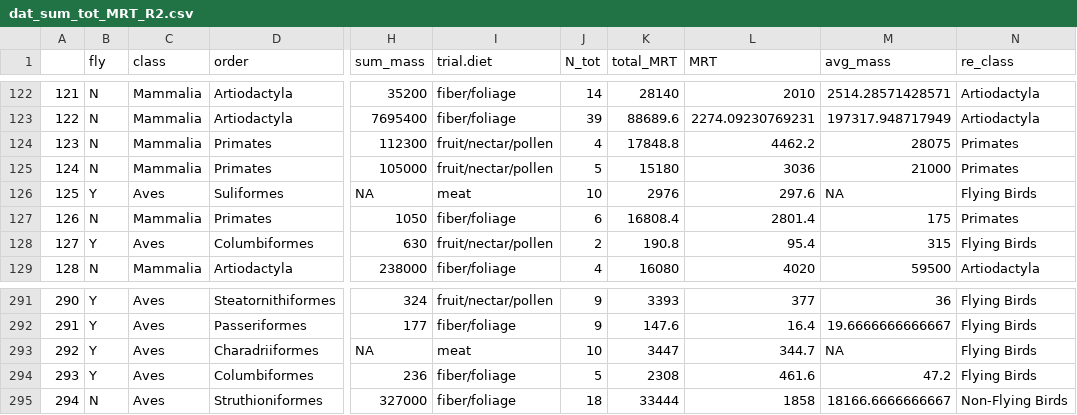
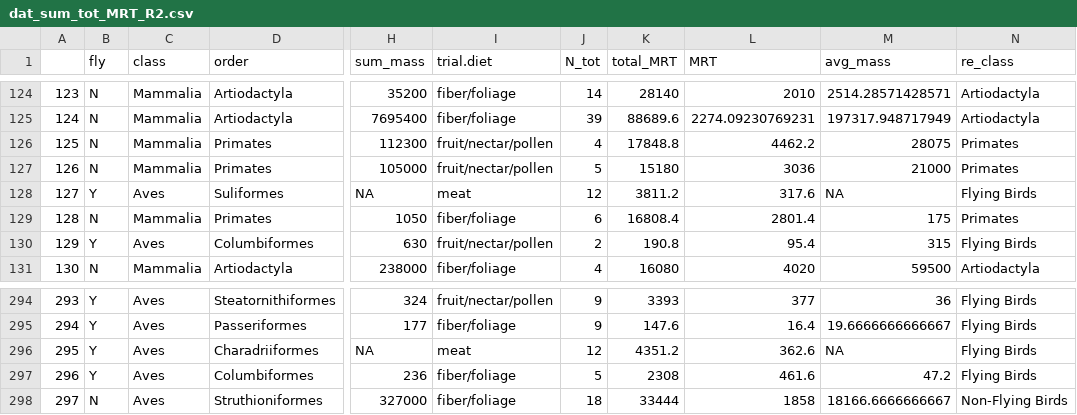
Before and after one commit to brooklabteam/git-transit-time, a CSV file: data/revision-3/dat_sum_tot_MRT_R2.csv, drawn as a sheet; only a part is shown, gaps mark what is left out; addresses are those after the commit; the diff covers the shown part only; the diff names each change by its address in the sheet, - before the commit and + after, or states it on an @@ line.

```diff
--- a/data/revision-3/dat_sum_tot_MRT_R2.csv
+++ b/data/revision-3/dat_sum_tot_MRT_R2.csv
@@ column A renumbered from row 91 down @@
-J128 (N_tot): 10
+J128 (N_tot): 12
-K128 (total_MRT): 2976
+K128 (total_MRT): 3811.2
-L128 (MRT): 297.6
+L128 (MRT): 317.6
-J296 (N_tot): 10
+J296 (N_tot): 12
-K296 (total_MRT): 3447
+K296 (total_MRT): 4351.2
-L296 (MRT): 344.7
+L296 (MRT): 362.6
```
Also changed, not shown: 5 added rows and 30 edited cells elsewhere in this file, data/revision-3/dat_sum_tot_GIT_R3.csv, data/revision-3/dat_sum_tot_clean_GIT_R3.csv, 2 other files.
